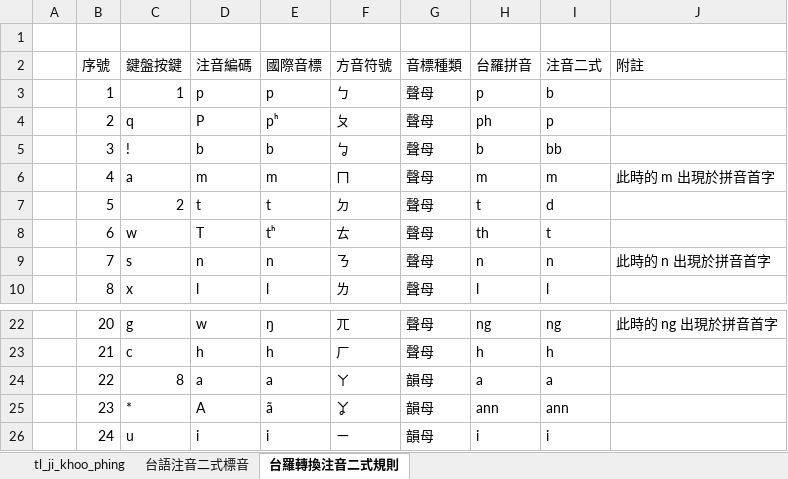
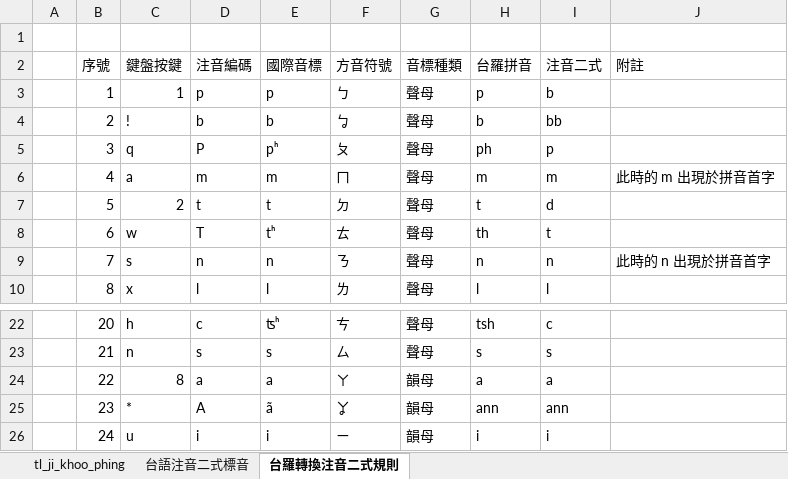
Before and after one commit to AlanJui/rime-tlpa, an Excel workbook: 漢字閩南語標音【台羅拼音】.xlsx, sheet 台羅轉換注音二式規則, drawn as a sheet; only a part is shown, gaps mark what is left out; values as stored, in another font and other column widths than the file's, no cell formats; conditional formats not drawn; the diff covers the shown part only; the diff names each change by its address in the sheet, - before the commit and + after, or states it on an @@ line.

```diff
--- a/漢字閩南語標音【台羅拼音】.xlsx (sheet 台羅轉換注音二式規則)
+++ b/漢字閩南語標音【台羅拼音】.xlsx (sheet 台羅轉換注音二式規則)
-C4 (鍵盤按鍵): q
+C4 (鍵盤按鍵): !
-D4 (注音編碼): P
+D4 (注音編碼): b
-E4 (國際音標): pʰ
+E4 (國際音標): b
-F4 (方音符號): ㄆ
+F4 (方音符號): ㆠ
-H4 (台羅拼音): ph
+H4 (台羅拼音): b
-I4 (注音二式): p
+I4 (注音二式): bb
-C5 (鍵盤按鍵): !
+C5 (鍵盤按鍵): q
-D5 (注音編碼): b
+D5 (注音編碼): P
-E5 (國際音標): b
+E5 (國際音標): pʰ
-F5 (方音符號): ㆠ
+F5 (方音符號): ㄆ
-H5 (台羅拼音): b
+H5 (台羅拼音): ph
-I5 (注音二式): bb
+I5 (注音二式): p
-C22 (鍵盤按鍵): g
+C22 (鍵盤按鍵): h
-D22 (注音編碼): w
+D22 (注音編碼): c
-E22 (國際音標): ŋ
+E22 (國際音標): ʦʰ
-F22 (方音符號): ㄫ
+F22 (方音符號): ㄘ
-H22 (台羅拼音): ng
+H22 (台羅拼音): tsh
-I22 (注音二式): ng
+I22 (注音二式): c
-J22 (附註): 此時的 ng 出現於拼音首字
+J22 (附註): (empty)
-C23 (鍵盤按鍵): c
+C23 (鍵盤按鍵): n
-D23 (注音編碼): h
+D23 (注音編碼): s
-E23 (國際音標): h
+E23 (國際音標): s
-F23 (方音符號): ㄏ
+F23 (方音符號): ㄙ
-H23 (台羅拼音): h
+H23 (台羅拼音): s
-I23 (注音二式): h
+I23 (注音二式): s
```
Also changed, not shown: 61 edited cells elsewhere in this sheet, cell formats, src/轉換規則.xlsx, 1 other file.
